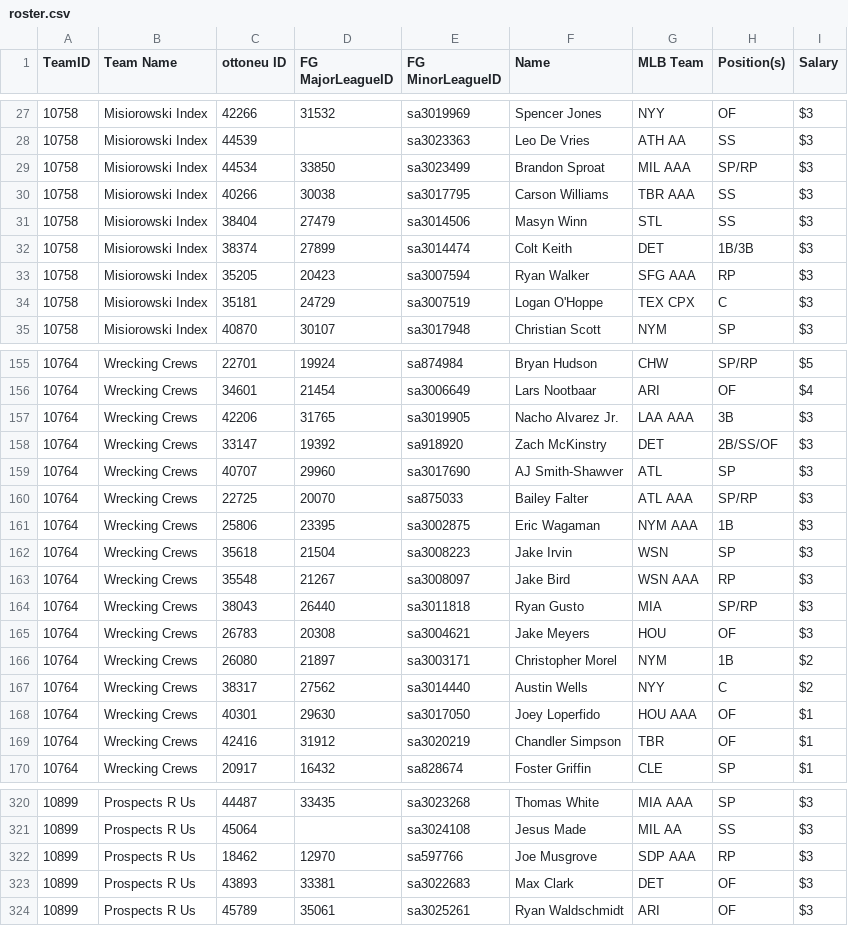
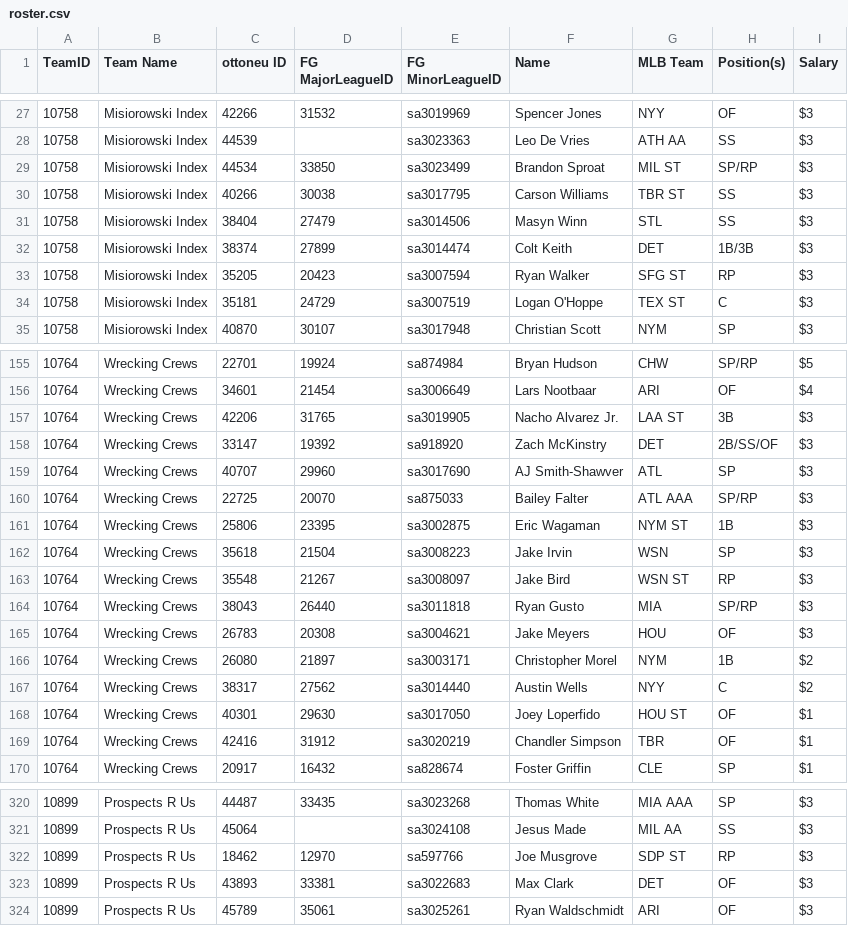
Before and after one commit to bkamisar/OttoneuAI, a CSV file: data/roster.csv, drawn as a sheet; only a part is shown, gaps mark what is left out; the diff covers the shown part only.

Commit message:
Auto-update roster 2026-09-30

```diff
--- a/data/roster.csv
+++ b/data/roster.csv
@@ -28,8 +28,8 @@ TeamID,"Team Name","ottoneu ID","FG MajorLeagueID","FG MinorLeagueID",Name,"MLB
 10758,"Misiorowski Index",44539,,sa3023363,"Leo De Vries","ATH AA",SS,$3
-10758,"Misiorowski Index",44534,33850,sa3023499,"Brandon Sproat","MIL AAA",SP/RP,$3
-10758,"Misiorowski Index",40266,30038,sa3017795,"Carson Williams","TBR AAA",SS,$3
+10758,"Misiorowski Index",44534,33850,sa3023499,"Brandon Sproat","MIL ST",SP/RP,$3
+10758,"Misiorowski Index",40266,30038,sa3017795,"Carson Williams","TBR ST",SS,$3
 10758,"Misiorowski Index",38404,27479,sa3014506,"Masyn Winn",STL,SS,$3
 10758,"Misiorowski Index",38374,27899,sa3014474,"Colt Keith",DET,1B/3B,$3
-10758,"Misiorowski Index",35205,20423,sa3007594,"Ryan Walker","SFG AAA",RP,$3
-10758,"Misiorowski Index",35181,24729,sa3007519,"Logan O'Hoppe","TEX CPX",C,$3
+10758,"Misiorowski Index",35205,20423,sa3007594,"Ryan Walker","SFG ST",RP,$3
+10758,"Misiorowski Index",35181,24729,sa3007519,"Logan O'Hoppe","TEX ST",C,$3
 10758,"Misiorowski Index",40870,30107,sa3017948,"Christian Scott",NYM,SP,$3
@@ -156,3 +156,3 @@ TeamID,"Team Name","ottoneu ID","FG MajorLeagueID","FG MinorLeagueID",Name,"MLB
 10764,"Wrecking Crews",34601,21454,sa3006649,"Lars Nootbaar",ARI,OF,$4
-10764,"Wrecking Crews",42206,31765,sa3019905,"Nacho Alvarez Jr.","LAA AAA",3B,$3
+10764,"Wrecking Crews",42206,31765,sa3019905,"Nacho Alvarez Jr.","LAA ST",3B,$3
 10764,"Wrecking Crews",33147,19392,sa918920,"Zach McKinstry",DET,2B/SS/OF,$3
@@ -160,5 +160,5 @@ TeamID,"Team Name","ottoneu ID","FG MajorLeagueID","FG MinorLeagueID",Name,"MLB
 10764,"Wrecking Crews",22725,20070,sa875033,"Bailey Falter","ATL AAA",SP/RP,$3
-10764,"Wrecking Crews",25806,23395,sa3002875,"Eric Wagaman","NYM AAA",1B,$3
+10764,"Wrecking Crews",25806,23395,sa3002875,"Eric Wagaman","NYM ST",1B,$3
 10764,"Wrecking Crews",35618,21504,sa3008223,"Jake Irvin",WSN,SP,$3
-10764,"Wrecking Crews",35548,21267,sa3008097,"Jake Bird","WSN AAA",RP,$3
+10764,"Wrecking Crews",35548,21267,sa3008097,"Jake Bird","WSN ST",RP,$3
 10764,"Wrecking Crews",38043,26440,sa3011818,"Ryan Gusto",MIA,SP/RP,$3
@@ -167,3 +167,3 @@ TeamID,"Team Name","ottoneu ID","FG MajorLeagueID","FG MinorLeagueID",Name,"MLB
 10764,"Wrecking Crews",38317,27562,sa3014440,"Austin Wells",NYY,C,$2
-10764,"Wrecking Crews",40301,29630,sa3017050,"Joey Loperfido","HOU AAA",OF,$1
+10764,"Wrecking Crews",40301,29630,sa3017050,"Joey Loperfido","HOU ST",OF,$1
 10764,"Wrecking Crews",42416,31912,sa3020219,"Chandler Simpson",TBR,OF,$1
@@ -321,3 +321,3 @@ TeamID,"Team Name","ottoneu ID","FG MajorLeagueID","FG MinorLeagueID",Name,"MLB
 10899,"Prospects R Us",45064,,sa3024108,"Jesus Made","MIL AA",SS,$3
-10899,"Prospects R Us",18462,12970,sa597766,"Joe Musgrove","SDP AAA",RP,$3
+10899,"Prospects R Us",18462,12970,sa597766,"Joe Musgrove","SDP ST",RP,$3
 10899,"Prospects R Us",43893,33381,sa3022683,"Max Clark",DET,OF,$3
```
Also changed, not shown: 2 edited cells elsewhere in this file.
